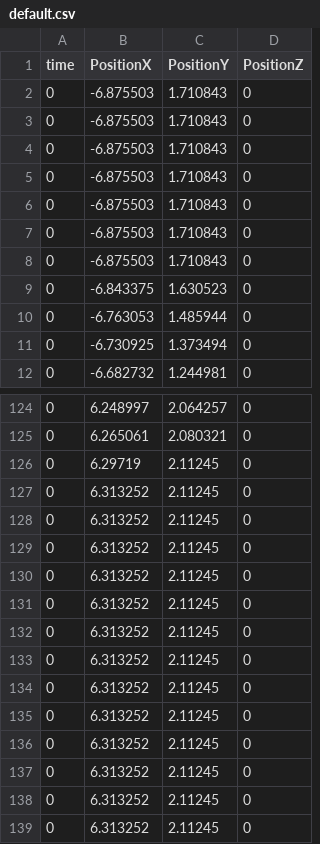
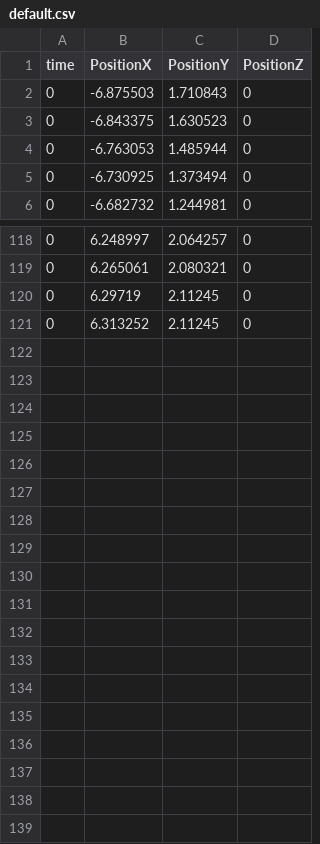
Before and after one commit to KaitoIto11235/Time-Operation_2D_prot2_forGit, a CSV file: Assets/originalAssets/File/default.csv, drawn as a sheet; only a part is shown, gaps mark what is left out; the diff names each change by its address in the sheet, - before the commit and + after, or states it on an @@ line.

```diff
--- a/Assets/originalAssets/File/default.csv
+++ b/Assets/originalAssets/File/default.csv
-row 3: 0 | -6.875503 | 1.710843 | 0
-row 4: 0 | -6.875503 | 1.710843 | 0
-row 5: 0 | -6.875503 | 1.710843 | 0
-row 6: 0 | -6.875503 | 1.710843 | 0
-row 7: 0 | -6.875503 | 1.710843 | 0
-row 8: 0 | -6.875503 | 1.710843 | 0
-row 127: 0 | 6.313252 | 2.11245 | 0
-row 128: 0 | 6.313252 | 2.11245 | 0
-row 129: 0 | 6.313252 | 2.11245 | 0
-row 130: 0 | 6.313252 | 2.11245 | 0
-row 131: 0 | 6.313252 | 2.11245 | 0
-row 132: 0 | 6.313252 | 2.11245 | 0
-row 133: 0 | 6.313252 | 2.11245 | 0
-row 134: 0 | 6.313252 | 2.11245 | 0
-row 135: 0 | 6.313252 | 2.11245 | 0
-row 136: 0 | 6.313252 | 2.11245 | 0
-row 137: 0 | 6.313252 | 2.11245 | 0
-row 138: 0 | 6.313252 | 2.11245 | 0
```
Also changed, not shown: 5 other files.
